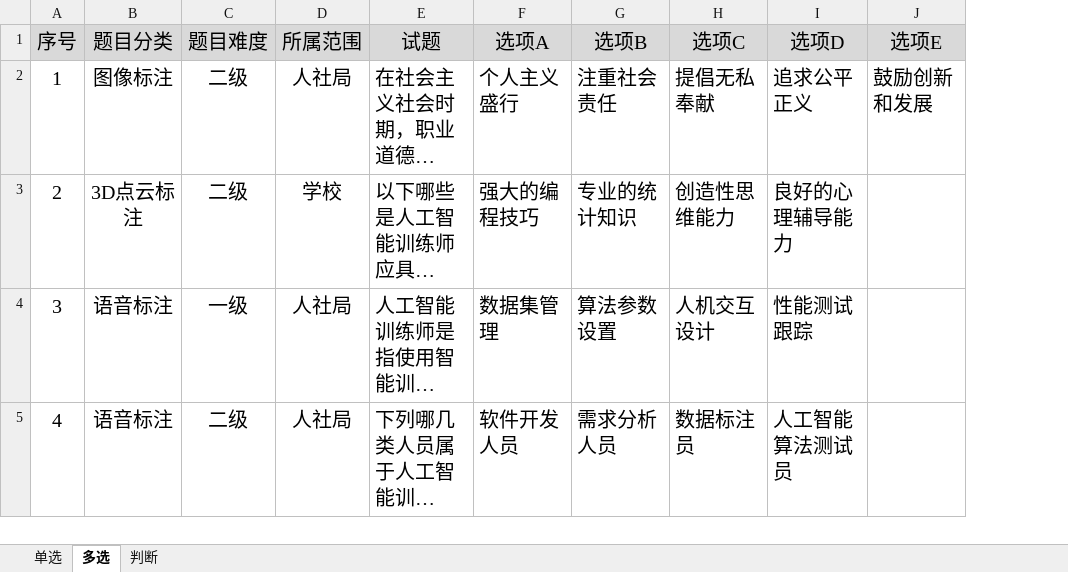
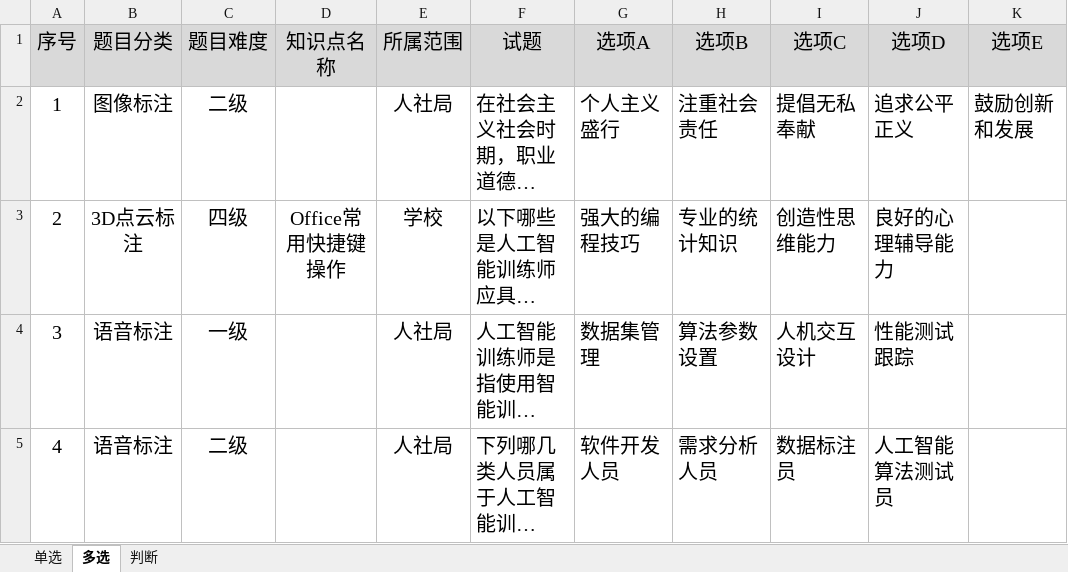
Before and after one commit to zzlling123/annotation, an Excel workbook: src/main/resources/titleIntroductionTemplate/普通题目批量导入模板.xlsx, sheet 多选, drawn as a sheet; only a part is shown; long unchanged cells end in …; values as stored, in another font and other column widths than the file's, no borders; the diff names each change by its address in the sheet, - before the commit and + after, or states it on an @@ line.

```diff
--- a/src/main/resources/titleIntroductionTemplate/普通题目批量导入模板.xlsx (sheet 多选)
+++ b/src/main/resources/titleIntroductionTemplate/普通题目批量导入模板.xlsx (sheet 多选)
+column D (知识点名称), row 3: Office常用快捷键操作
-C3 (题目难度): 二级
+C3 (题目难度): 四级
```
Also changed, not shown: sheet 判断, sheet 单选, 2 other files.
